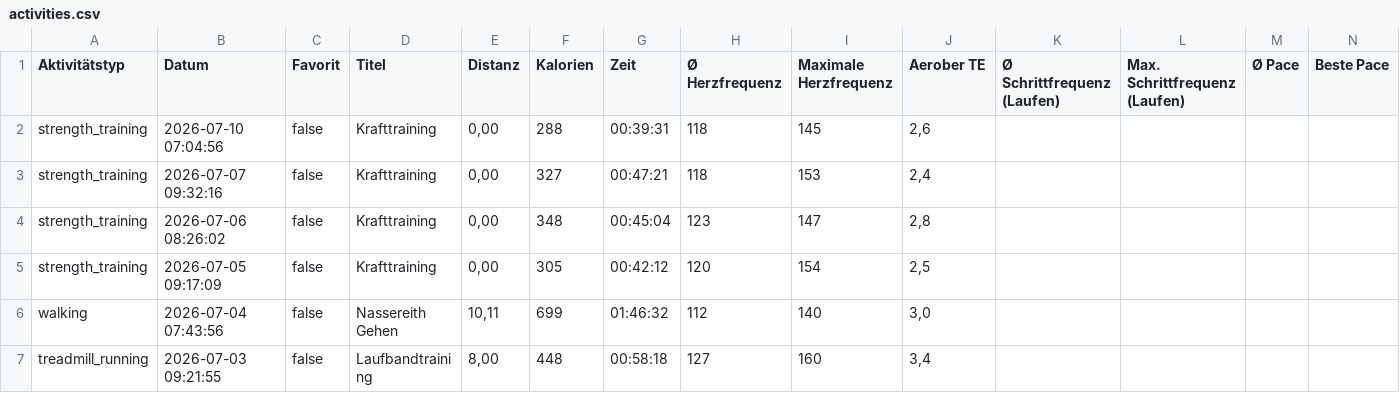
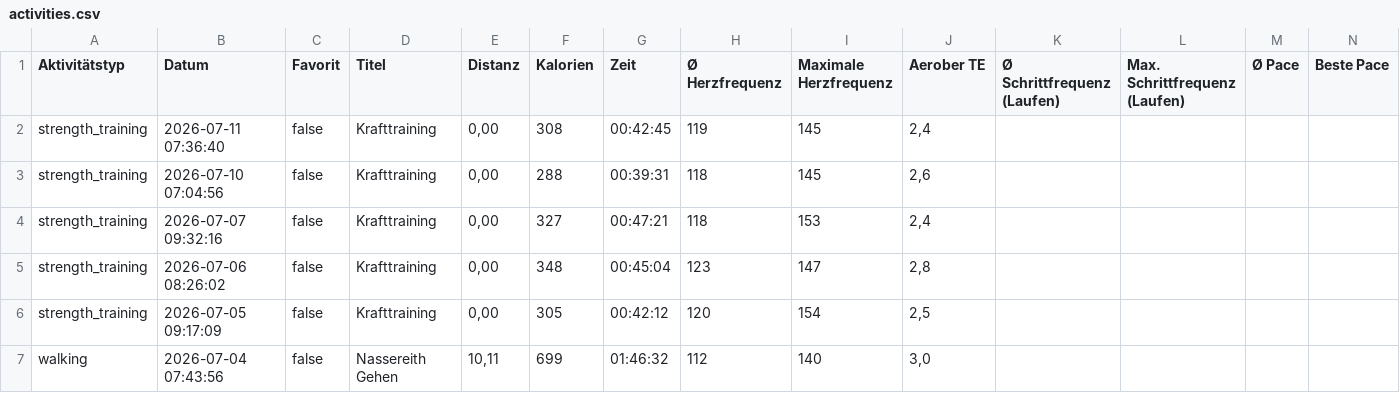
Before and after one commit to gingi1/gingisbaseproject, a CSV file: api/activities.csv, drawn as a sheet; only a part is shown; the shorter side is filled out with more unchanged rows; rows hold the shown columns only; the diff names each change by its address in the sheet, - before the commit and + after, or states it on an @@ line.

Commit message:
Automatischer Garmin Live-Sync

```diff
--- a/api/activities.csv
+++ b/api/activities.csv
+row 2: strength_training | 2026-07-11 07:36:40 | false | Krafttraining | 0,00 | 308 | 00:42:45 | 119 | 145 | 2,4
```
